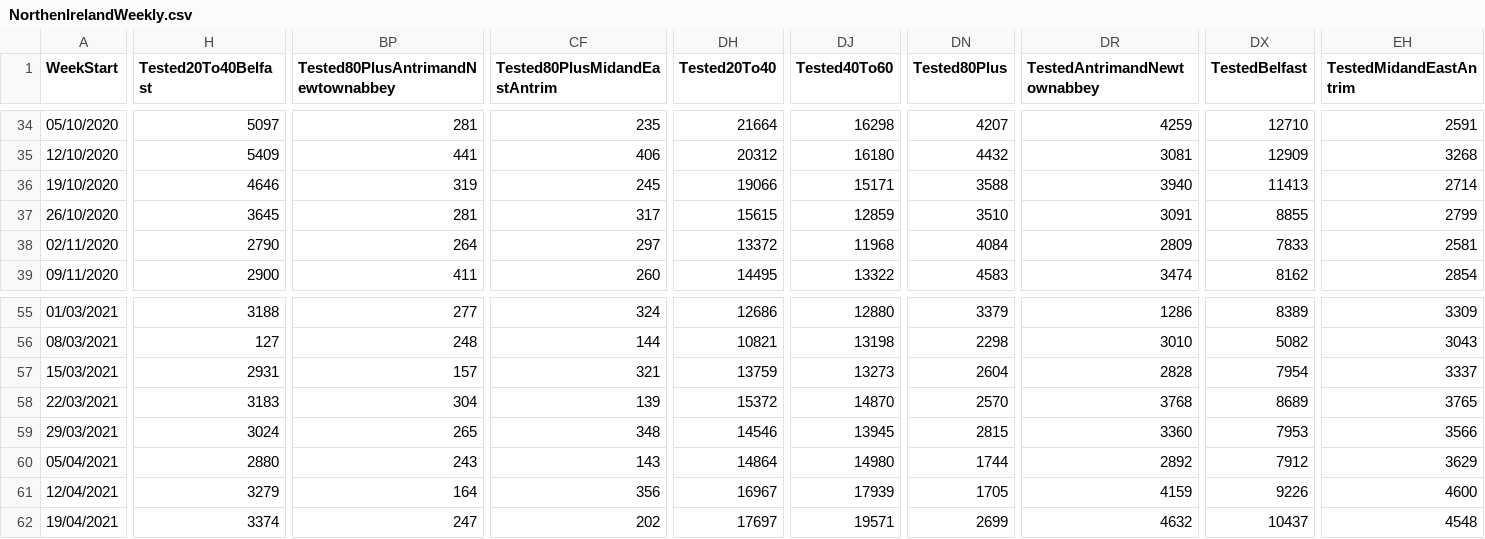
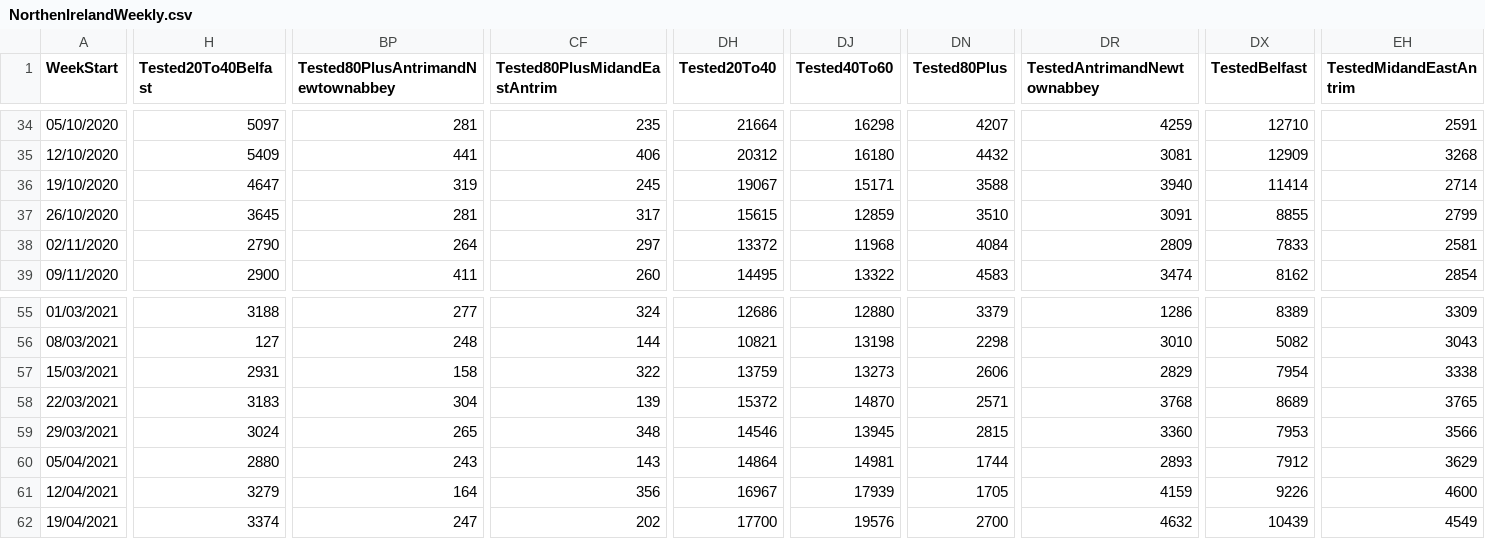
Before and after one commit to CatsAgainstCovid/IrelandCovidData, a CSV file: Outputs/NIDailyReports/NorthenIrelandWeekly.csv, drawn as a sheet; only a part is shown, gaps mark what is left out; the diff covers the shown part only; the diff names each change by its address in the sheet, - before the commit and + after, or states it on an @@ line.

Commit message:
Update

```diff
--- a/Outputs/NIDailyReports/NorthenIrelandWeekly.csv
+++ b/Outputs/NIDailyReports/NorthenIrelandWeekly.csv
-H36 (Tested20To40Belfast): 4646
+H36 (Tested20To40Belfast): 4647
-DH36 (Tested20To40): 19066
+DH36 (Tested20To40): 19067
-DX36 (TestedBelfast): 11413
+DX36 (TestedBelfast): 11414
-BP57: 157
+BP57: 158
-CF57 (Tested80PlusMidandEastAntrim): 321
+CF57 (Tested80PlusMidandEastAntrim): 322
-DN57 (Tested80Plus): 2604
+DN57 (Tested80Plus): 2606
-DR57 (TestedAntrimandNewtownabbey): 2828
+DR57 (TestedAntrimandNewtownabbey): 2829
-EH57 (TestedMidandEastAntrim): 3337
+EH57 (TestedMidandEastAntrim): 3338
-DN58 (Tested80Plus): 2570
+DN58 (Tested80Plus): 2571
-DJ60 (Tested40To60): 14980
+DJ60 (Tested40To60): 14981
-DR60 (TestedAntrimandNewtownabbey): 2892
+DR60 (TestedAntrimandNewtownabbey): 2893
-DH62 (Tested20To40): 17697
+DH62 (Tested20To40): 17700
-DJ62 (Tested40To60): 19571
+DJ62 (Tested40To60): 19576
-DN62 (Tested80Plus): 2699
+DN62 (Tested80Plus): 2700
-DX62 (TestedBelfast): 10437
+DX62 (TestedBelfast): 10439
-EH62 (TestedMidandEastAntrim): 4548
+EH62 (TestedMidandEastAntrim): 4549
```
Also changed, not shown: 42 edited cells elsewhere in this file.
